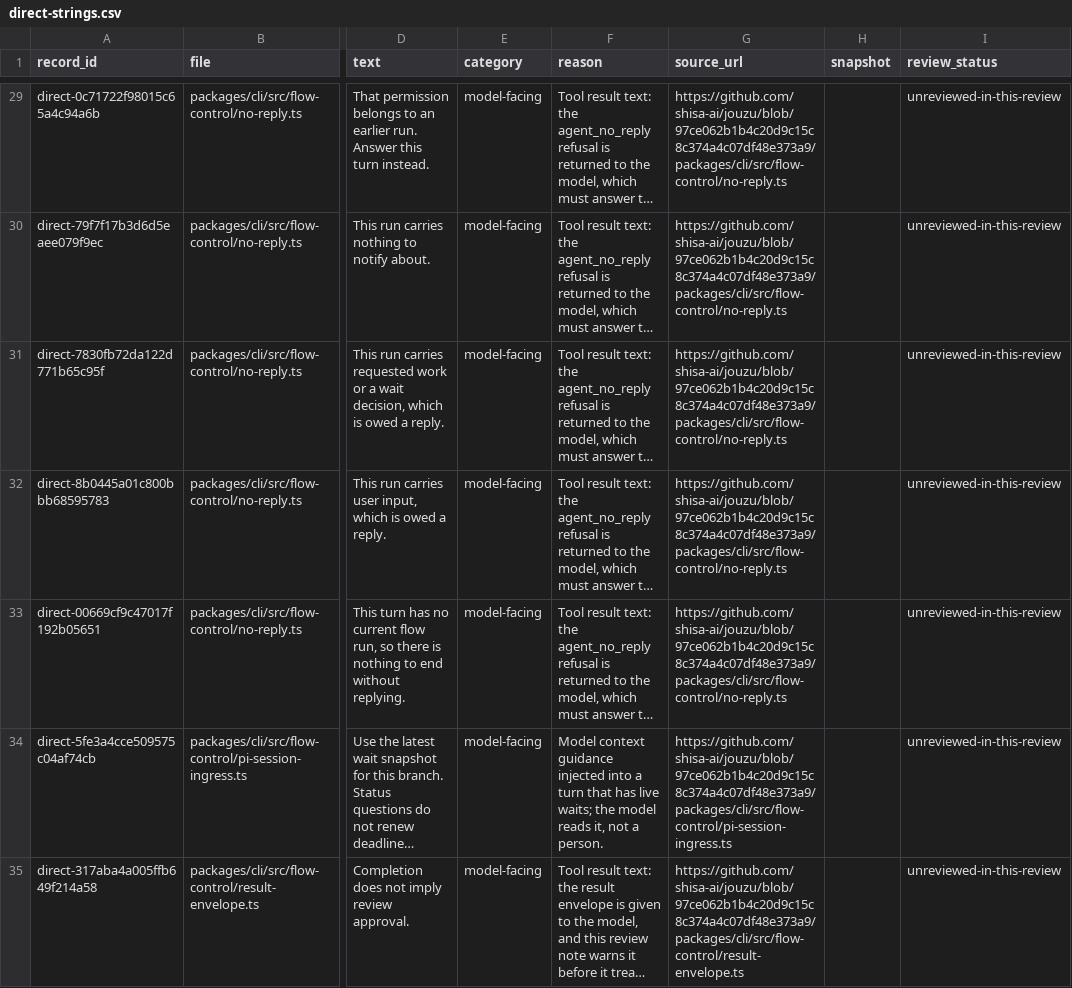
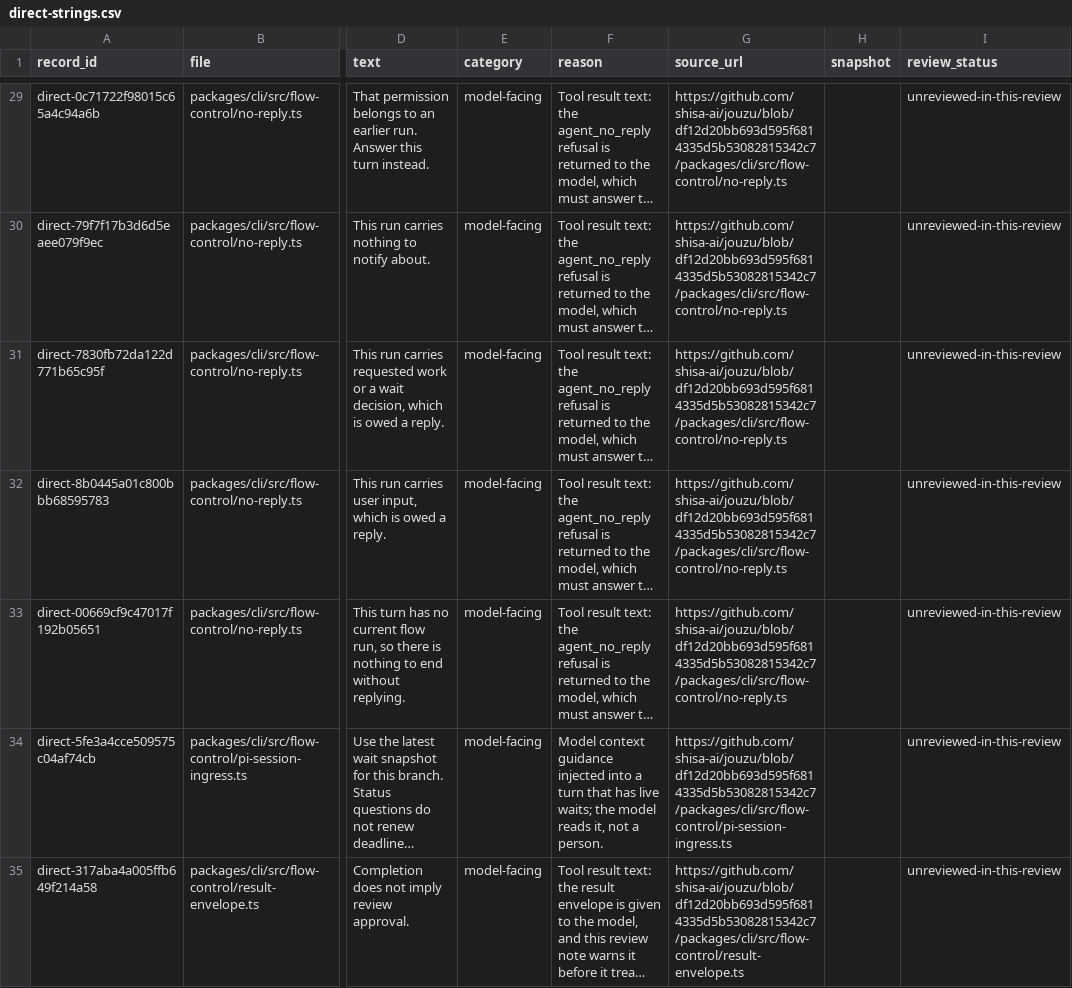
Before and after one commit to sabishii-me/jouzu, a CSV file: review/ja-localization/direct-strings.csv, drawn as a sheet; only a part is shown, gaps mark what is left out; long unchanged cells end in …; the diff covers the shown part only; the diff names each change by its address in the sheet, - before the commit and + after, or states it on an @@ line.

```diff
--- a/review/ja-localization/direct-strings.csv
+++ b/review/ja-localization/direct-strings.csv
-G29:G33 (source_url): https://github.com/shisa-ai/jouzu/blob/97ce062b1b4c20d9c15c8c374a4c07df48e373a9/packages/cli/src/flow-control/no-reply.ts
+G29:G33 (source_url): https://github.com/shisa-ai/jouzu/blob/df12d20bb693d595f6814335d5b53082815342c7/packages/cli/src/flow-control/no-reply.ts
-G34 (source_url): https://github.com/shisa-ai/jouzu/blob/97ce062b1b4c20d9c15c8c374a4c07df48e373a9/packages/cli/src/flow-control/pi-session-ingress.ts
+G34 (source_url): https://github.com/shisa-ai/jouzu/blob/df12d20bb693d595f6814335d5b53082815342c7/packages/cli/src/flow-control/pi-session-ingress.ts
-G35 (source_url): https://github.com/shisa-ai/jouzu/blob/97ce062b1b4c20d9c15c8c374a4c07df48e373a9/packages/cli/src/flow-control/result-envelope.ts
+G35 (source_url): https://github.com/shisa-ai/jouzu/blob/df12d20bb693d595f6814335d5b53082815342c7/packages/cli/src/flow-control/result-envelope.ts
```
Also changed, not shown: 158 edited cells elsewhere in this file, review/ja-localization/non-fluent.csv, 11 other files.
